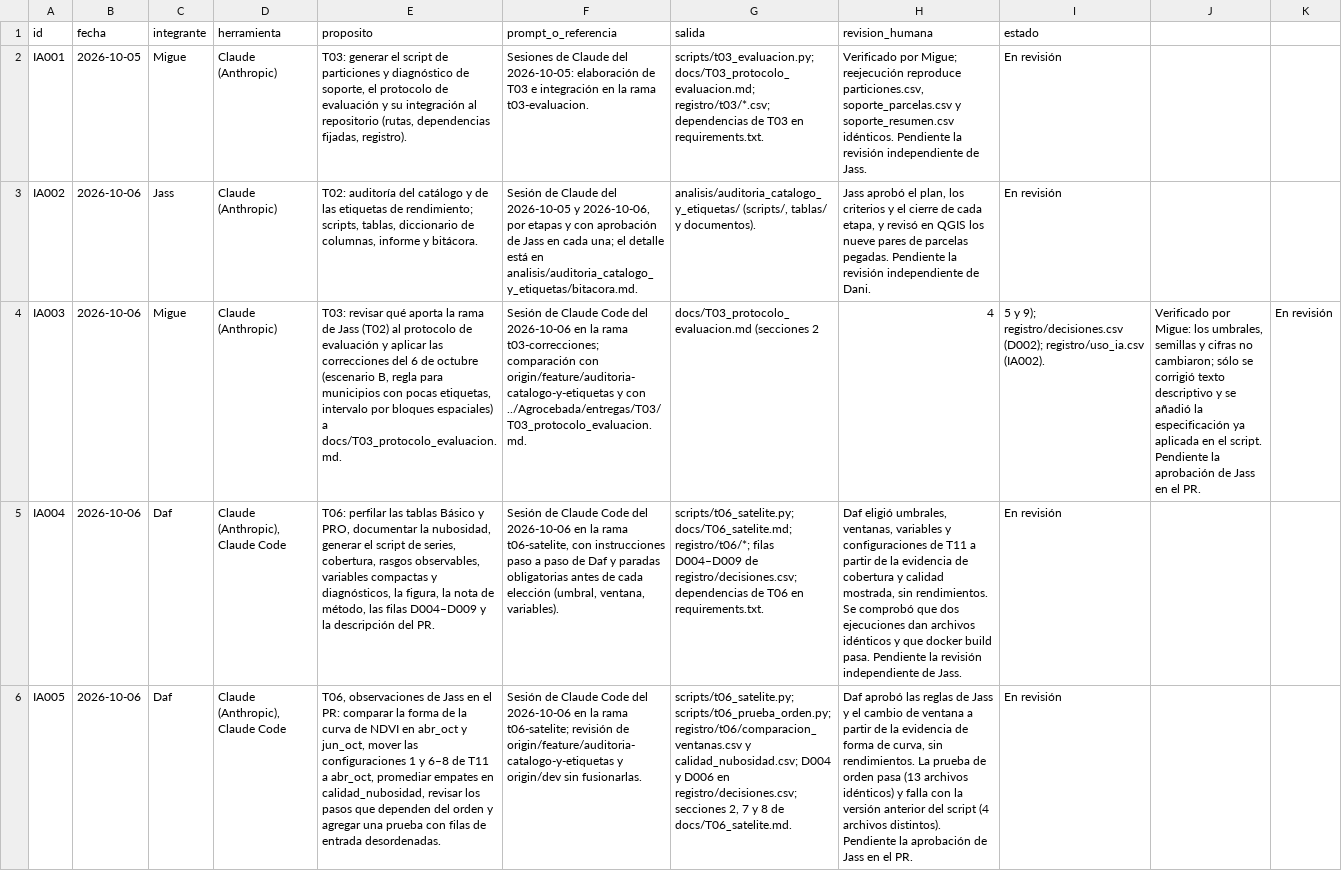
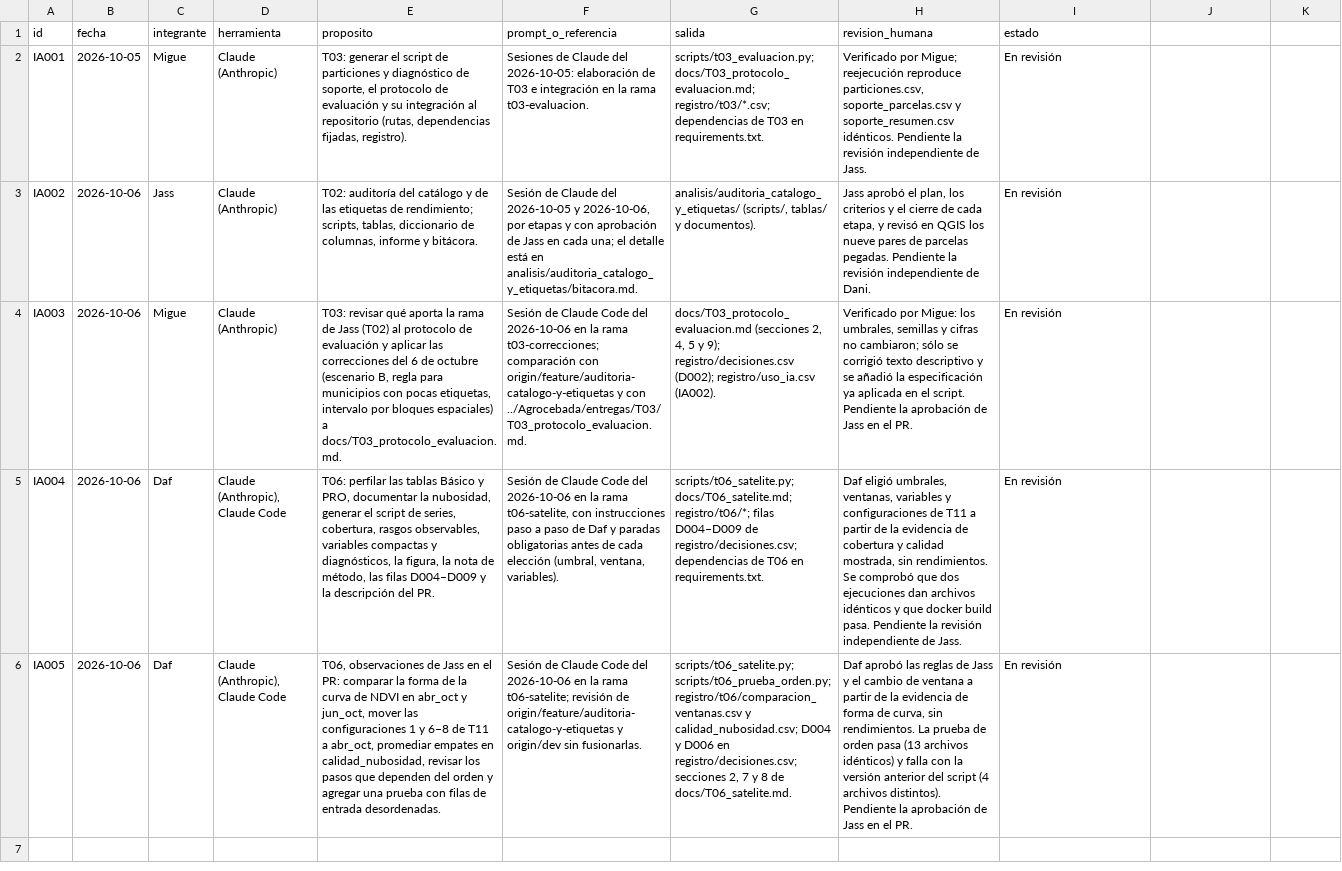
Before and after one commit to danielalira20/AgroCebada-2026, a CSV file: registro/uso_ia.csv, drawn as a sheet; the diff names each change by its address in the sheet, - before the commit and + after, or states it on an @@ line.

Commit message:
fix(registro): proteger comas de IA003 sin alterar su contenido

```diff
--- a/registro/uso_ia.csv
+++ b/registro/uso_ia.csv
-G4 (salida): docs/T03_protocolo_evaluacion.md (secciones 2
+G4 (salida): docs/T03_protocolo_evaluacion.md (secciones 2, 4, 5 y 9); registro/decisiones.csv (D002); registro/uso_ia.csv (IA002).
-H4 (revision_humana): 4
+H4 (revision_humana): Verificado por Migue: los umbrales, semillas y cifras no cambiaron; sólo se corrigió texto descriptivo y se añadió la especificación ya aplicada en el script. Pendiente la aprobación de Jass en el PR.
-I4 (estado): 5 y 9); registro/decisiones.csv (D002); registro/uso_ia.csv (IA002).
+I4 (estado): En revisión
-J4: Verificado por Migue: los umbrales, semillas y cifras no cambiaron; sólo se corrigió texto descriptivo y se añadió la especificación ya aplicada en el script. Pendiente la aprobación de Jass en el PR.
+J4: (empty)
-K4: En revisión
+K4: (empty)
```
